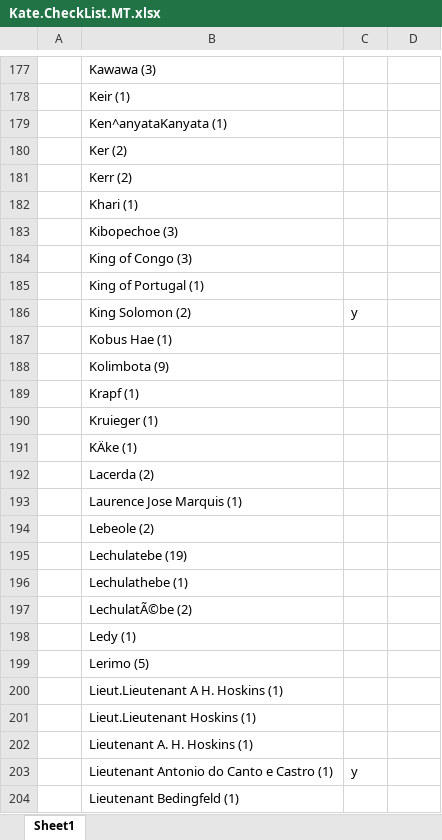
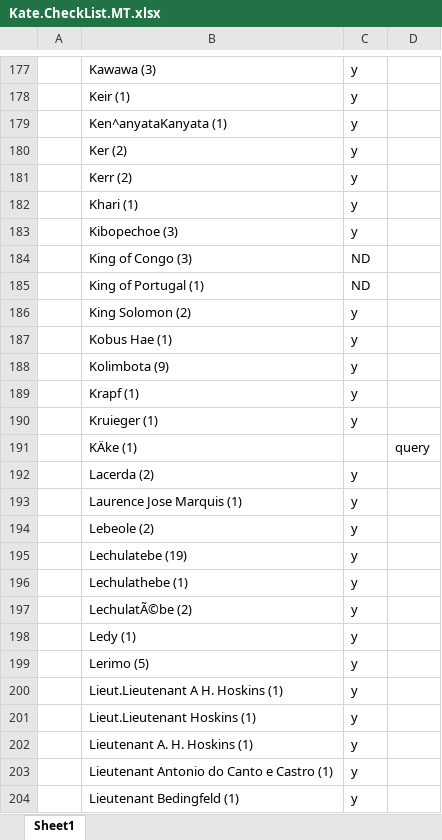
Before and after one commit to livingstoneonline/LEAP-MT, an Excel workbook: Kate.CheckList.MT.xlsx, sheet Sheet1, drawn as a sheet; only a part is shown, gaps mark what is left out; values as stored, in another font and other column widths than the file's, no borders; the diff covers the shown part only; the diff names each change by its address in the sheet, - before the commit and + after, or states it on an @@ line.

```diff
--- a/Kate.CheckList.MT.xlsx (sheet Sheet1)
+++ b/Kate.CheckList.MT.xlsx (sheet Sheet1)
-C177:C183: (empty)
+C177:C183: y
-C184:C185: (empty)
+C184:C185: ND
-C187:C190: (empty)
+C187:C190: y
-D191: (empty)
+D191: query
-C192:C202: (empty)
+C192:C202: y
-C204: (empty)
+C204: y
```
Also changed, not shown: 58 edited cells elsewhere in this sheet, 45 other files.
